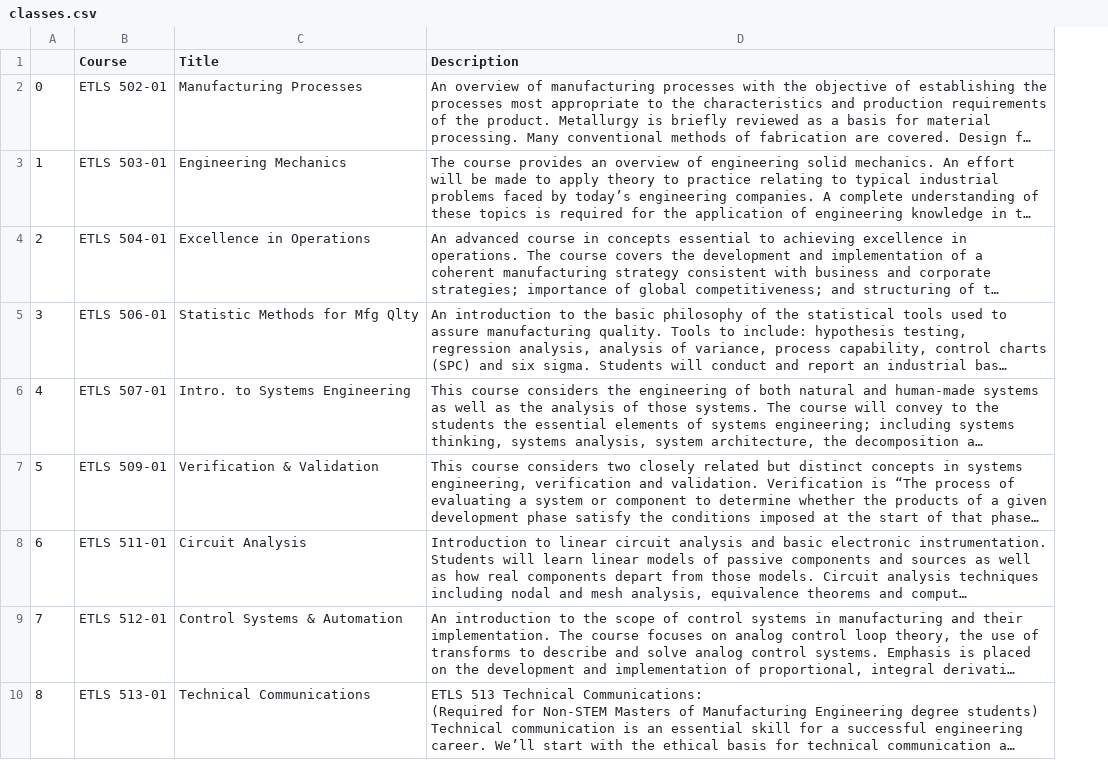
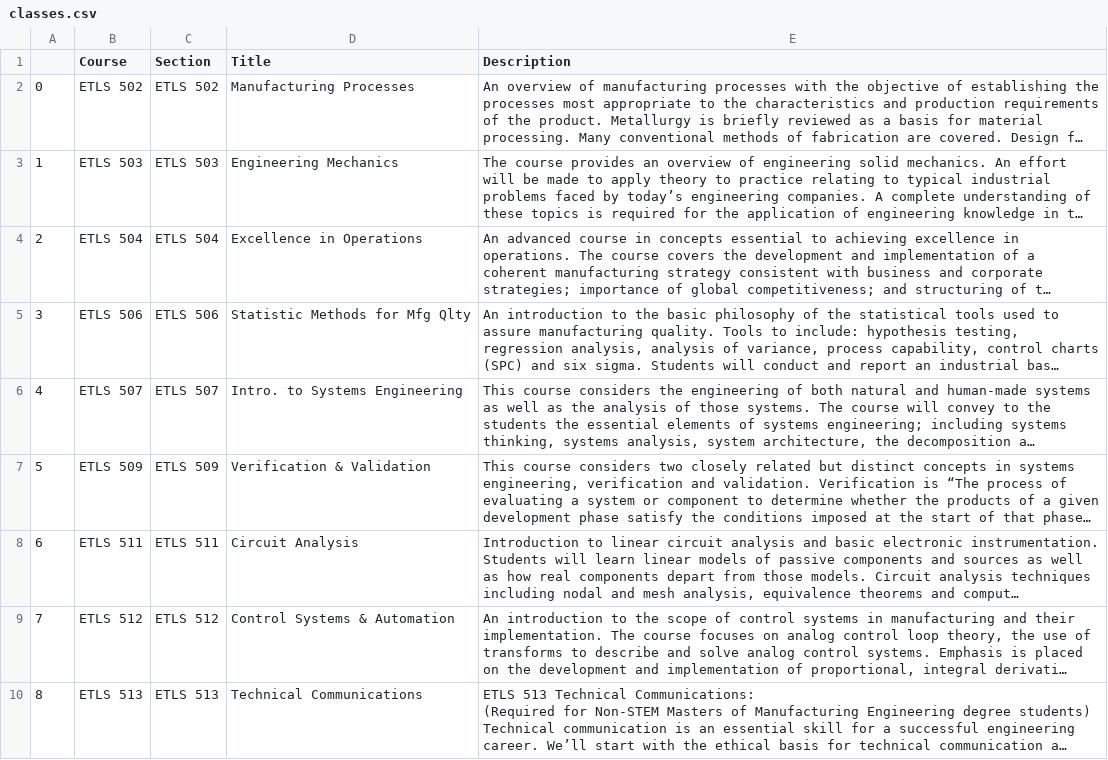
Before and after one commit to Ajstros/classfinder, a CSV file: classes.csv, drawn as a sheet; only a part is shown; long unchanged cells end in …; removed rows and columns are numbered as before the commit, all else as after; the diff names each change by its address in the sheet, - before the commit and + after, or states it on an @@ line.

Commit message:
Add select_major_classes function. Add 'Section' column

```diff
--- a/classes.csv
+++ b/classes.csv
-column B (Course), rows 2-10: ETLS 502-01 | ETLS 503-01 | ETLS 504-01 | ETLS 506-01 | ETLS 507-01 | ETLS 509-01 | ETLS 511-01 | ETLS 512-01 | ETLS 513-01
+column B (Course), rows 2-10: ETLS 502 | ETLS 503 | ETLS 504 | ETLS 506 | ETLS 507 | ETLS 509 | ETLS 511 | ETLS 512 | ETLS 513
+column C (Section), rows 2-10: ETLS 502 | ETLS 503 | ETLS 504 | ETLS 506 | ETLS 507 | ETLS 509 | ETLS 511 | ETLS 512 | ETLS 513
```
Also changed, not shown: major_classes.csv, 2 other files.
